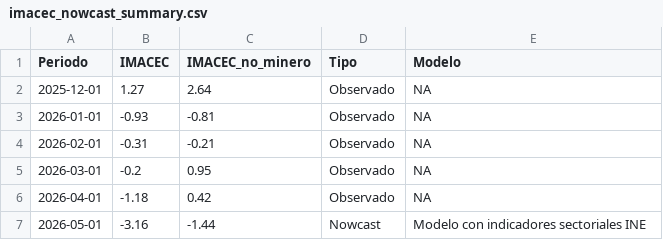
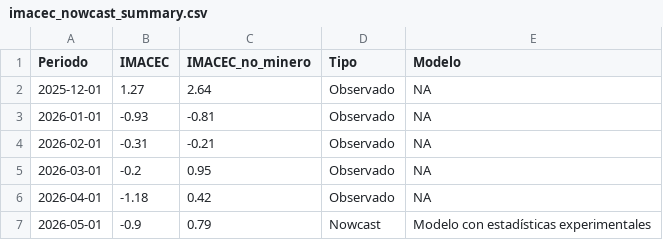
Before and after one commit to BUMBLI99/Economics, a CSV file: data/processed/imacec_nowcast_summary.csv, drawn as a sheet.

```diff
--- a/data/processed/imacec_nowcast_summary.csv
+++ b/data/processed/imacec_nowcast_summary.csv
@@ -6,2 +6,2 @@ Periodo,IMACEC,IMACEC_no_minero,Tipo,Modelo
 2026-04-01,-1.18,0.42,Observado,NA
-2026-05-01,-3.16,-1.44,Nowcast,Modelo con indicadores sectoriales INE
+2026-05-01,-0.9,0.79,Nowcast,Modelo con estadísticas experimentales
```
Also changed, not shown: data/processed/imacec_model_metrics.csv, data/processed/imacec_nowcast_history.csv, 39 other files.
